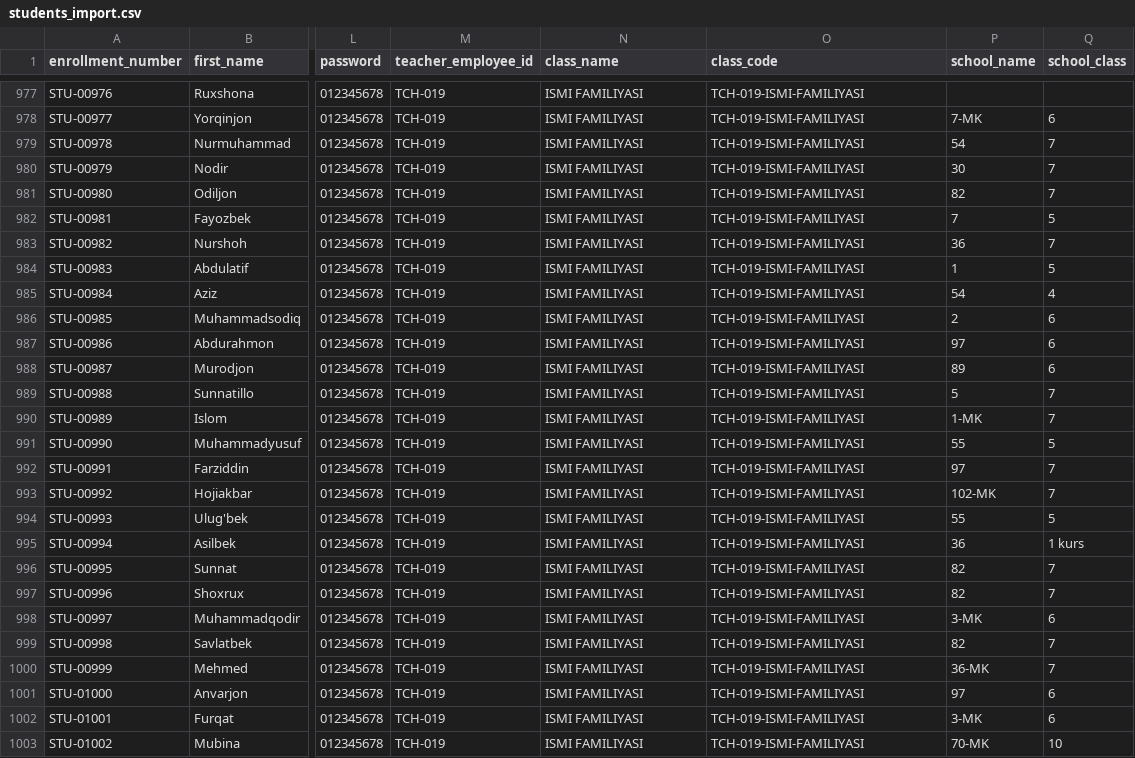
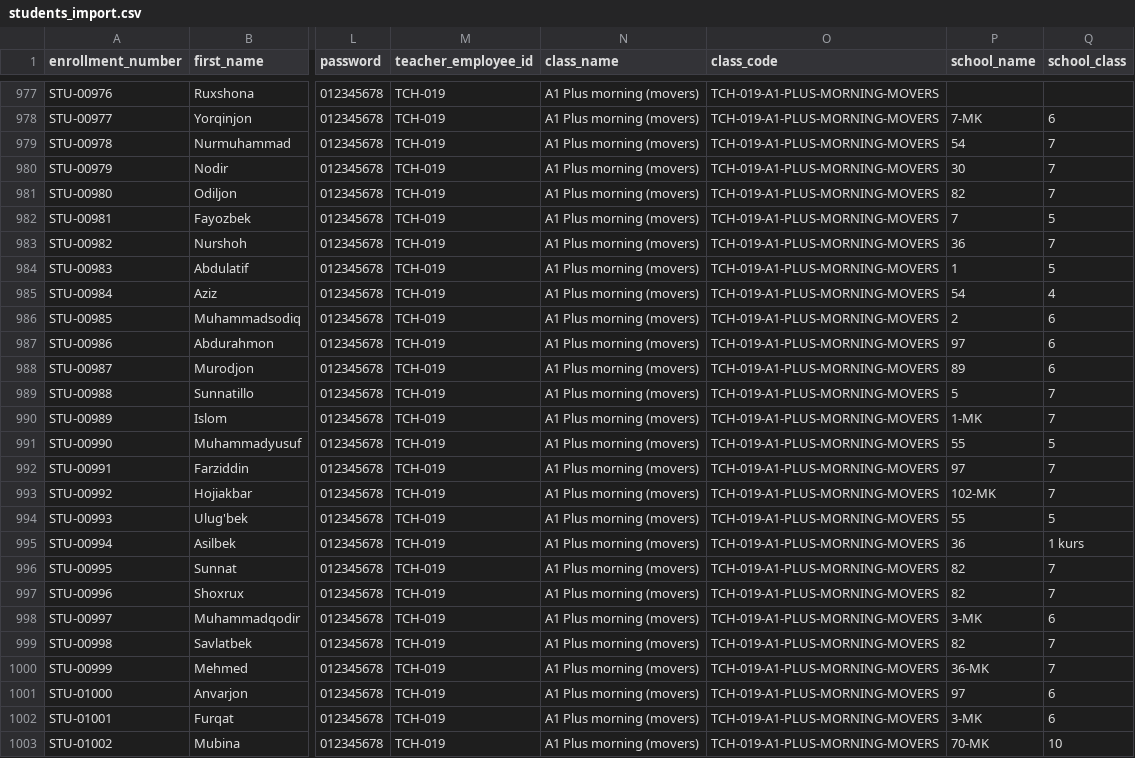
Before and after one commit to mrkadirov2005/RMC, a CSV file: docs/normalized/students_import.csv, drawn as a sheet; only a part is shown, gaps mark what is left out; the diff covers the shown part only; the diff names each change by its address in the sheet, - before the commit and + after, or states it on an @@ line.

```diff
--- a/docs/normalized/students_import.csv
+++ b/docs/normalized/students_import.csv
-N977:N1003 (class_name): ISMI FAMILIYASI
+N977:N1003 (class_name): A1 Plus morning (movers)
-O977:O1003 (class_code): TCH-019-ISMI-FAMILIYASI
+O977:O1003 (class_code): TCH-019-A1-PLUS-MORNING-MOVERS
```
Also changed, not shown: 66 edited cells elsewhere in this file, docs/normalized/classes_import.csv, 10 other files.
